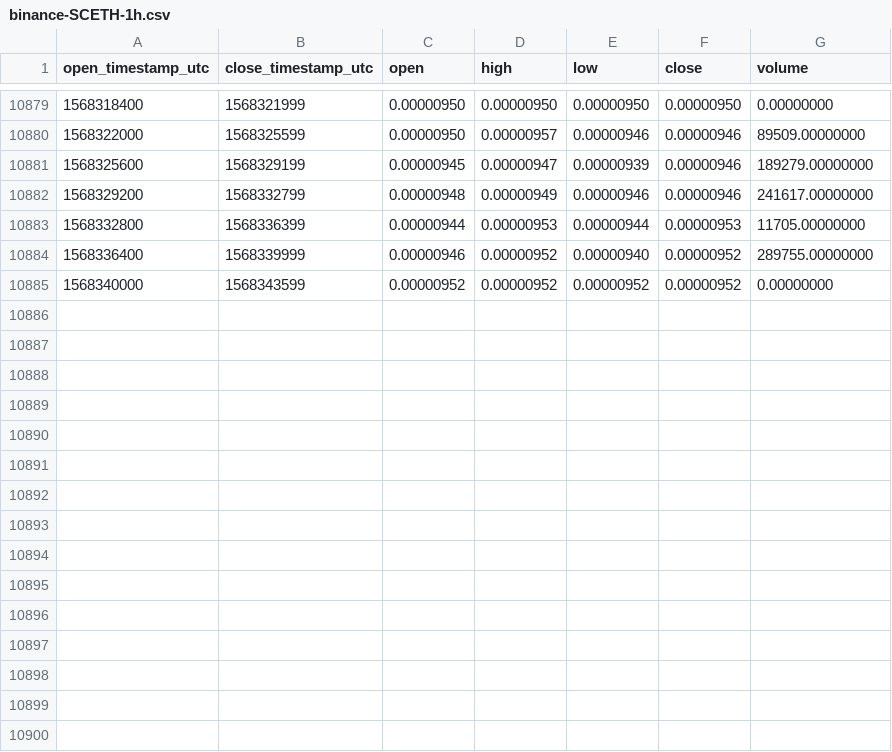
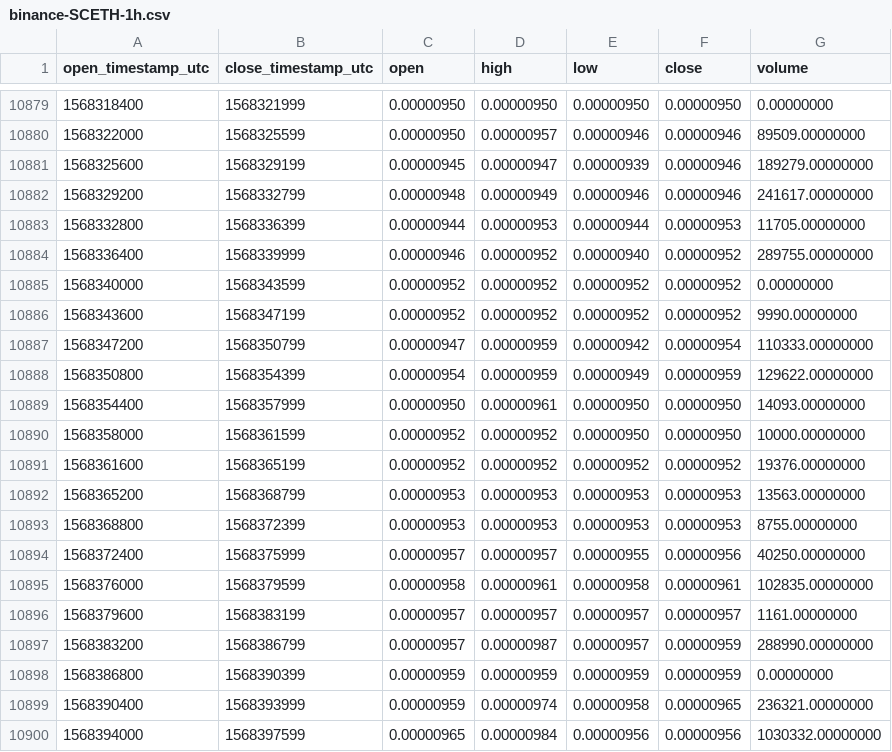
Before and after one commit to cryptobigbro/binance-SCETH, a CSV file: binance-SCETH-1h.csv, drawn as a sheet; only a part is shown, gaps mark what is left out.

Commit message:
Update OHLCV data.

```diff
--- a/binance-SCETH-1h.csv
+++ b/binance-SCETH-1h.csv
@@ -10885 +10885,16 @@ open_timestamp_utc,close_timestamp_utc,open,high,low,close,volume
 1568340000,1568343599,0.00000952,0.00000952,0.00000952,0.00000952,0.00000000
+1568343600,1568347199,0.00000952,0.00000952,0.00000952,0.00000952,9990.00000000
+1568347200,1568350799,0.00000947,0.00000959,0.00000942,0.00000954,110333.00000000
+1568350800,1568354399,0.00000954,0.00000959,0.00000949,0.00000959,129622.00000000
+1568354400,1568357999,0.00000950,0.00000961,0.00000950,0.00000950,14093.00000000
+1568358000,1568361599,0.00000952,0.00000952,0.00000950,0.00000950,10000.00000000
+1568361600,1568365199,0.00000952,0.00000952,0.00000952,0.00000952,19376.00000000
+1568365200,1568368799,0.00000953,0.00000953,0.00000953,0.00000953,13563.00000000
+1568368800,1568372399,0.00000953,0.00000953,0.00000953,0.00000953,8755.00000000
+1568372400,1568375999,0.00000957,0.00000957,0.00000955,0.00000956,40250.00000000
+1568376000,1568379599,0.00000958,0.00000961,0.00000958,0.00000961,102835.00000000
+1568379600,1568383199,0.00000957,0.00000957,0.00000957,0.00000957,1161.00000000
+1568383200,1568386799,0.00000957,0.00000987,0.00000957,0.00000959,288990.00000000
+1568386800,1568390399,0.00000959,0.00000959,0.00000959,0.00000959,0.00000000
+1568390400,1568393999,0.00000959,0.00000974,0.00000958,0.00000965,236321.00000000
+1568394000,1568397599,0.00000965,0.00000984,0.00000956,0.00000956,1030332.00000000
```
